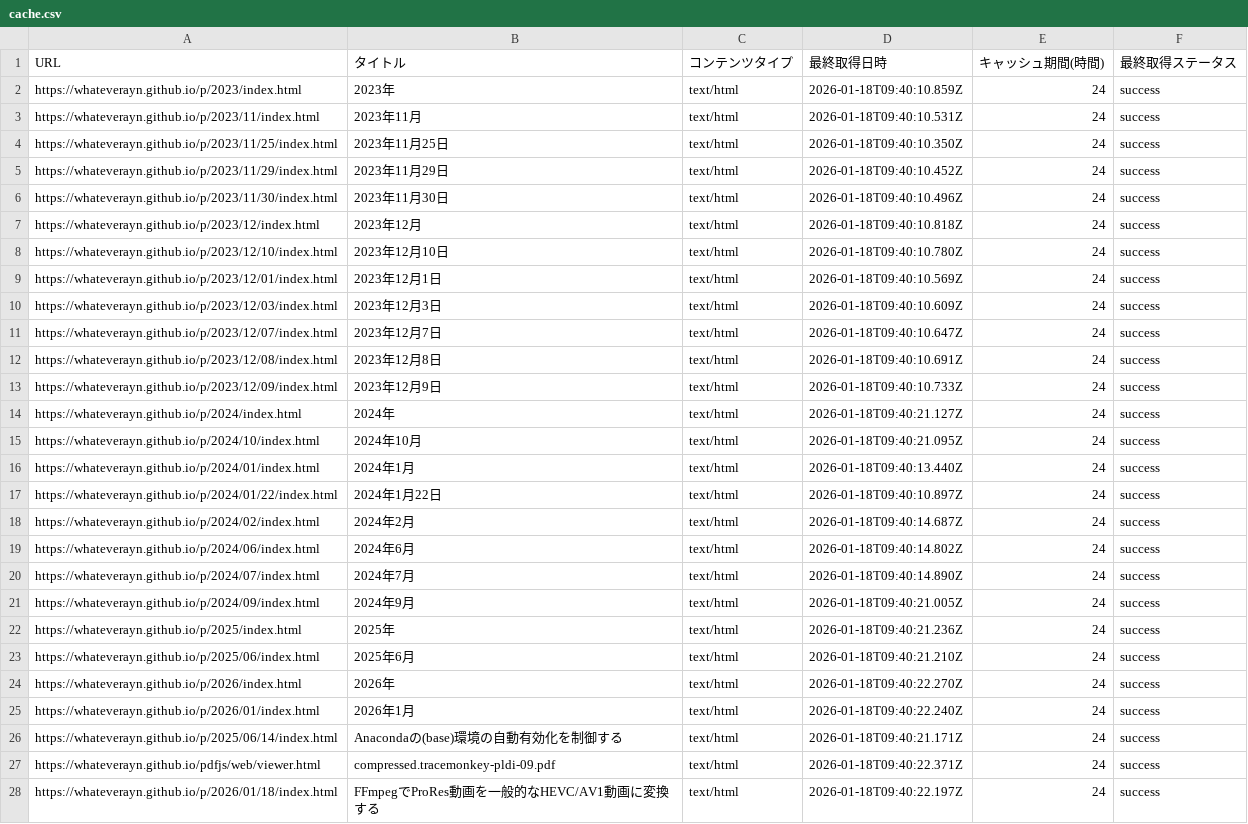
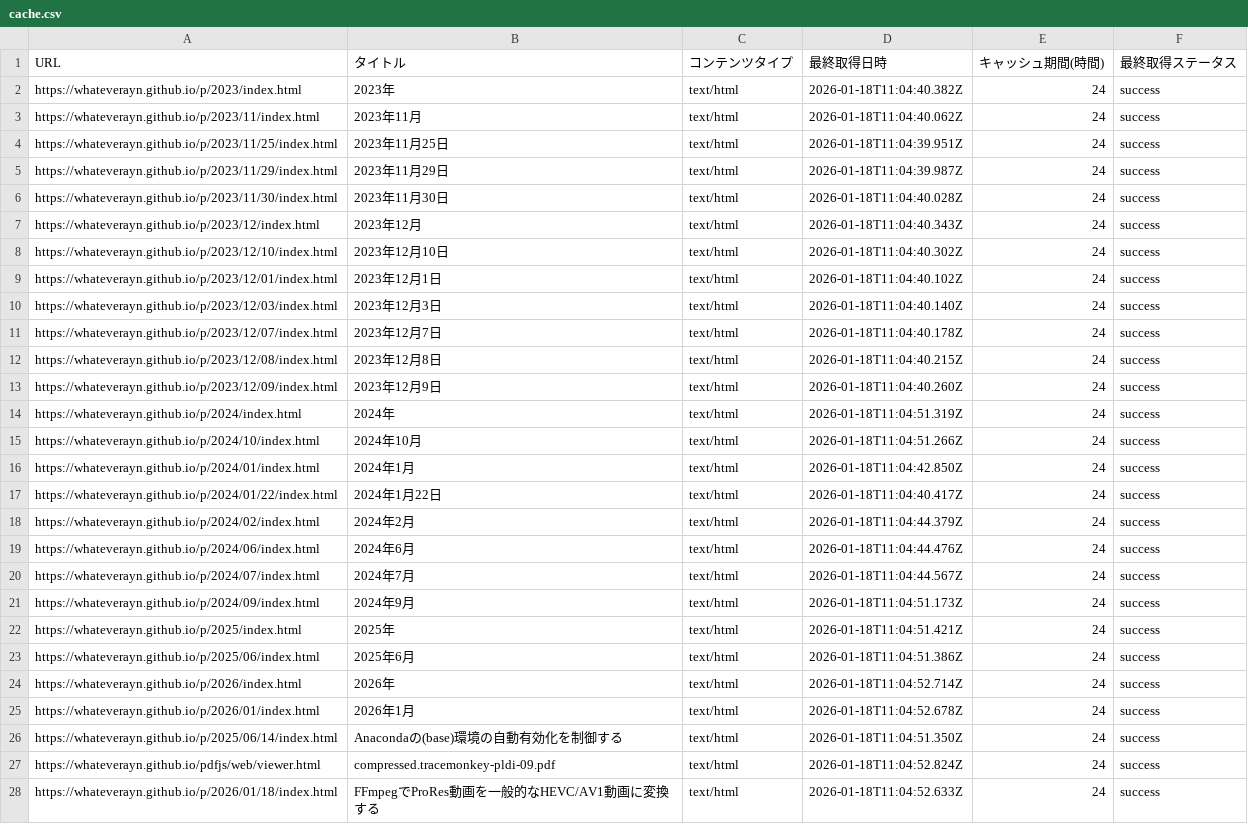
Before and after one commit to Whateverayn/whateverayn.github.io, a CSV file: cache.csv, drawn as a sheet; only a part is shown; the diff covers the shown part only; the diff names each change by its address in the sheet, - before the commit and + after, or states it on an @@ line.

```diff
--- a/cache.csv
+++ b/cache.csv
-D2 (最終取得日時): 2026-01-18T09:40:10.859Z
+D2 (最終取得日時): 2026-01-18T11:04:40.382Z
-D3 (最終取得日時): 2026-01-18T09:40:10.531Z
+D3 (最終取得日時): 2026-01-18T11:04:40.062Z
-D4 (最終取得日時): 2026-01-18T09:40:10.350Z
+D4 (最終取得日時): 2026-01-18T11:04:39.951Z
-D5 (最終取得日時): 2026-01-18T09:40:10.452Z
+D5 (最終取得日時): 2026-01-18T11:04:39.987Z
-D6 (最終取得日時): 2026-01-18T09:40:10.496Z
+D6 (最終取得日時): 2026-01-18T11:04:40.028Z
-D7 (最終取得日時): 2026-01-18T09:40:10.818Z
+D7 (最終取得日時): 2026-01-18T11:04:40.343Z
-D8 (最終取得日時): 2026-01-18T09:40:10.780Z
+D8 (最終取得日時): 2026-01-18T11:04:40.302Z
-D9 (最終取得日時): 2026-01-18T09:40:10.569Z
+D9 (最終取得日時): 2026-01-18T11:04:40.102Z
-D10 (最終取得日時): 2026-01-18T09:40:10.609Z
+D10 (最終取得日時): 2026-01-18T11:04:40.140Z
-D11 (最終取得日時): 2026-01-18T09:40:10.647Z
+D11 (最終取得日時): 2026-01-18T11:04:40.178Z
-D12 (最終取得日時): 2026-01-18T09:40:10.691Z
+D12 (最終取得日時): 2026-01-18T11:04:40.215Z
-D13 (最終取得日時): 2026-01-18T09:40:10.733Z
+D13 (最終取得日時): 2026-01-18T11:04:40.260Z
-D14 (最終取得日時): 2026-01-18T09:40:21.127Z
+D14 (最終取得日時): 2026-01-18T11:04:51.319Z
-D15 (最終取得日時): 2026-01-18T09:40:21.095Z
+D15 (最終取得日時): 2026-01-18T11:04:51.266Z
-D16 (最終取得日時): 2026-01-18T09:40:13.440Z
+D16 (最終取得日時): 2026-01-18T11:04:42.850Z
-D17 (最終取得日時): 2026-01-18T09:40:10.897Z
+D17 (最終取得日時): 2026-01-18T11:04:40.417Z
-D18 (最終取得日時): 2026-01-18T09:40:14.687Z
+D18 (最終取得日時): 2026-01-18T11:04:44.379Z
-D19 (最終取得日時): 2026-01-18T09:40:14.802Z
+D19 (最終取得日時): 2026-01-18T11:04:44.476Z
-D20 (最終取得日時): 2026-01-18T09:40:14.890Z
+D20 (最終取得日時): 2026-01-18T11:04:44.567Z
-D21 (最終取得日時): 2026-01-18T09:40:21.005Z
+D21 (最終取得日時): 2026-01-18T11:04:51.173Z
-D22 (最終取得日時): 2026-01-18T09:40:21.236Z
+D22 (最終取得日時): 2026-01-18T11:04:51.421Z
-D23 (最終取得日時): 2026-01-18T09:40:21.210Z
+D23 (最終取得日時): 2026-01-18T11:04:51.386Z
-D24 (最終取得日時): 2026-01-18T09:40:22.270Z
+D24 (最終取得日時): 2026-01-18T11:04:52.714Z
-D25 (最終取得日時): 2026-01-18T09:40:22.240Z
+D25 (最終取得日時): 2026-01-18T11:04:52.678Z
-D26 (最終取得日時): 2026-01-18T09:40:21.171Z
+D26 (最終取得日時): 2026-01-18T11:04:51.350Z
-D27 (最終取得日時): 2026-01-18T09:40:22.371Z
+D27 (最終取得日時): 2026-01-18T11:04:52.824Z
-D28 (最終取得日時): 2026-01-18T09:40:22.197Z
+D28 (最終取得日時): 2026-01-18T11:04:52.633Z
```
Also changed, not shown: 25 edited cells elsewhere in this file, 1 other file.
